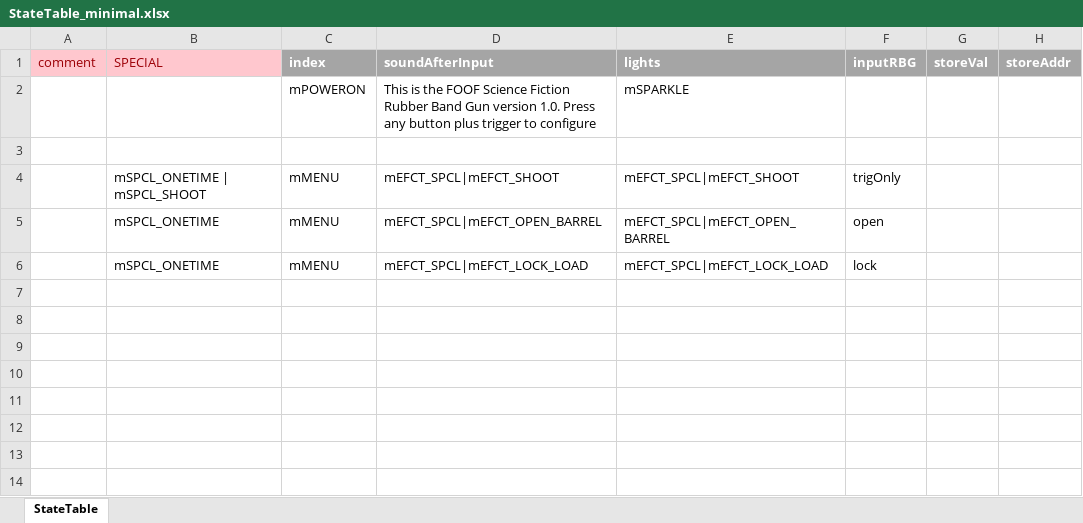
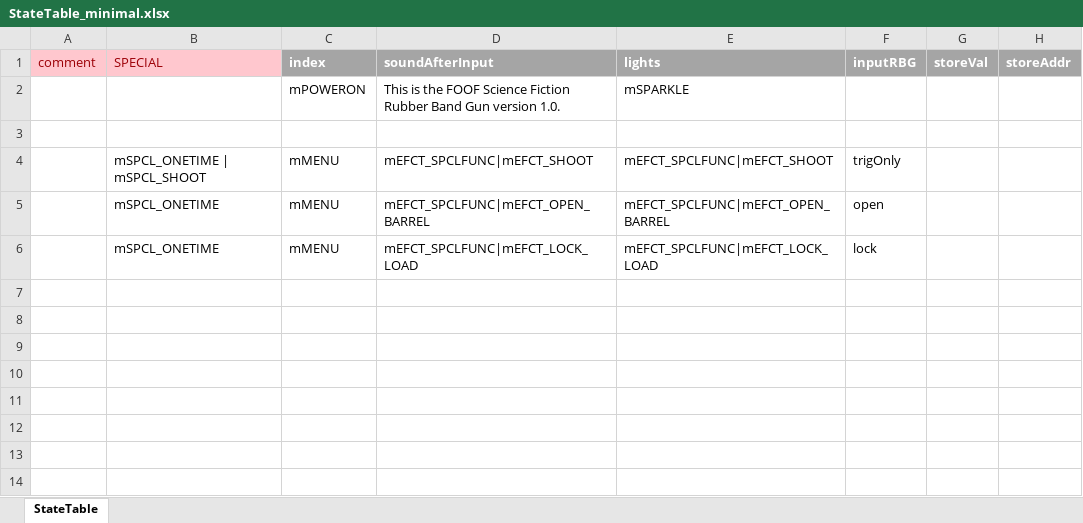
Before and after one commit to Mark-MDO47/RubberBandGun, an Excel workbook: RBG_arduino/StateTable_minimal.xlsx, sheet StateTable, drawn as a sheet; only a part is shown; values as stored, in another font and other column widths than the file's, no borders; the diff names each change by its address in the sheet, - before the commit and + after, or states it on an @@ line.

```diff
--- a/RBG_arduino/StateTable_minimal.xlsx (sheet StateTable)
+++ b/RBG_arduino/StateTable_minimal.xlsx (sheet StateTable)
-D2 (soundAfterInput): …version 1.0. Press any button plus trigger to configure
+D2 (soundAfterInput): …version 1.0.
-D4 (soundAfterInput): mEFCT_SPCL|mEFCT_SHOOT
+D4 (soundAfterInput): mEFCT_SPCLFUNC|mEFCT_SHOOT
-E4 (lights): mEFCT_SPCL|mEFCT_SHOOT
+E4 (lights): mEFCT_SPCLFUNC|mEFCT_SHOOT
-D5 (soundAfterInput): mEFCT_SPCL|mEFCT_OPEN_BARREL
+D5 (soundAfterInput): mEFCT_SPCLFUNC|mEFCT_OPEN_BARREL
-E5 (lights): mEFCT_SPCL|mEFCT_OPEN_BARREL
+E5 (lights): mEFCT_SPCLFUNC|mEFCT_OPEN_BARREL
-D6 (soundAfterInput): mEFCT_SPCL|mEFCT_LOCK_LOAD
+D6 (soundAfterInput): mEFCT_SPCLFUNC|mEFCT_LOCK_LOAD
-E6 (lights): mEFCT_SPCL|mEFCT_LOCK_LOAD
+E6 (lights): mEFCT_SPCLFUNC|mEFCT_LOCK_LOAD
```
Also changed, not shown: RBG_arduino/StateTable.xlsx, 2 other files.
